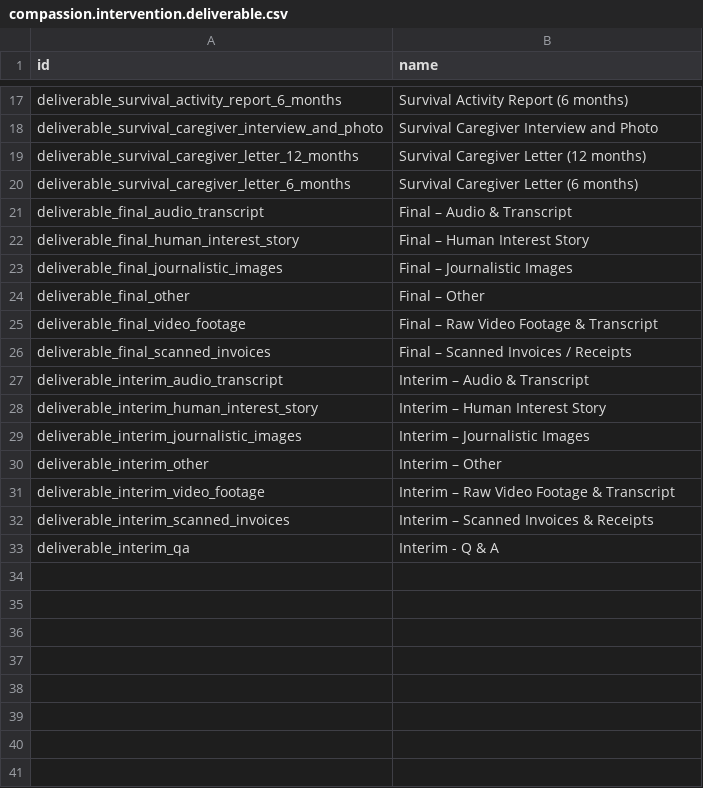
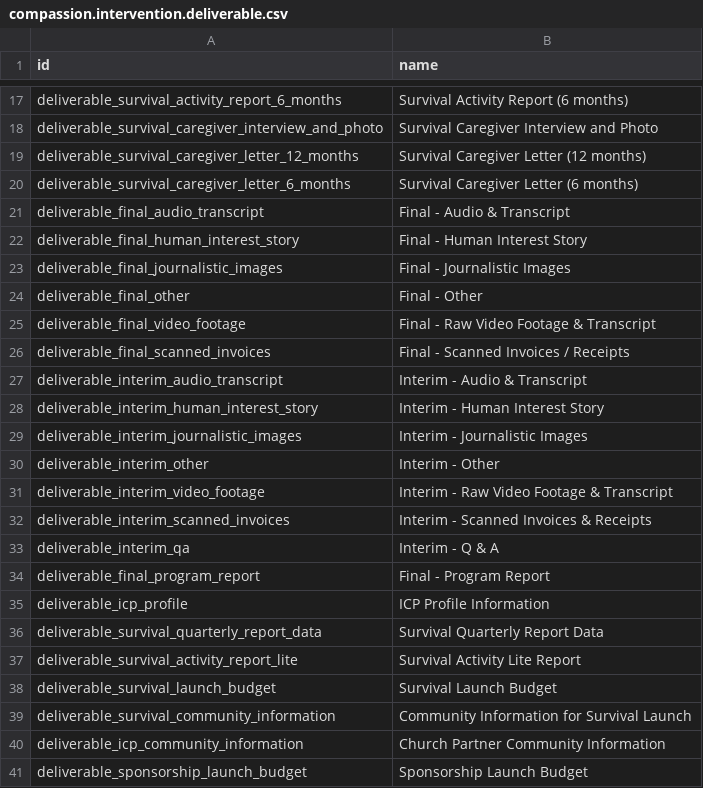
Before and after one commit to CompassionCH/compassion-modules, a CSV file: intervention_compassion/data/compassion.intervention.deliverable.csv, drawn as a sheet; only a part is shown, gaps mark what is left out; the diff names each change by its address in the sheet, - before the commit and + after, or states it on an @@ line.

Commit message:
CO-585 Separate Service Level Deliverables

```diff
--- a/intervention_compassion/data/compassion.intervention.deliverable.csv
+++ b/intervention_compassion/data/compassion.intervention.deliverable.csv
-B21 (name): Final – Audio & Transcript
+B21 (name): Final - Audio & Transcript
-B22 (name): Final – Human Interest Story
+B22 (name): Final - Human Interest Story
-B23 (name): Final – Journalistic Images
+B23 (name): Final - Journalistic Images
-B24 (name): Final – Other
+B24 (name): Final - Other
-B25 (name): Final – Raw Video Footage & Transcript
+B25 (name): Final - Raw Video Footage & Transcript
-B26 (name): Final – Scanned Invoices / Receipts
+B26 (name): Final - Scanned Invoices / Receipts
-B27 (name): Interim – Audio & Transcript
+B27 (name): Interim - Audio & Transcript
-B28 (name): Interim – Human Interest Story
+B28 (name): Interim - Human Interest Story
-B29 (name): Interim – Journalistic Images
+B29 (name): Interim - Journalistic Images
-B30 (name): Interim – Other
+B30 (name): Interim - Other
-B31 (name): Interim – Raw Video Footage & Transcript
+B31 (name): Interim - Raw Video Footage & Transcript
-B32 (name): Interim – Scanned Invoices & Receipts
+B32 (name): Interim - Scanned Invoices & Receipts
+row 34: deliverable_final_program_report | Final - Program Report
+row 35: deliverable_icp_profile | ICP Profile Information
+row 36: deliverable_survival_quarterly_report_data | Survival Quarterly Report Data
+row 37: deliverable_survival_activity_report_lite | Survival Activity Lite Report
+row 38: deliverable_survival_launch_budget | Survival Launch Budget
+row 39: deliverable_survival_community_information | Community Information for Survival Launch
+row 40: deliverable_icp_community_information | Church Partner Community Information
+row 41: deliverable_sponsorship_launch_budget | Sponsorship Launch Budget
```
Also changed, not shown: 3 other files.
